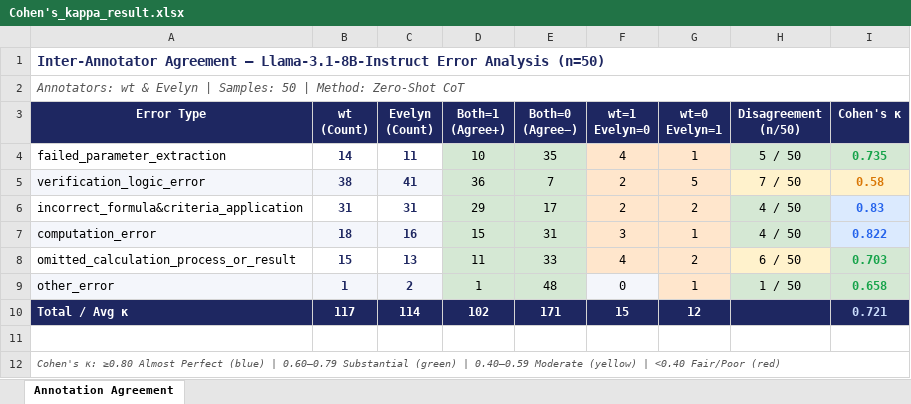
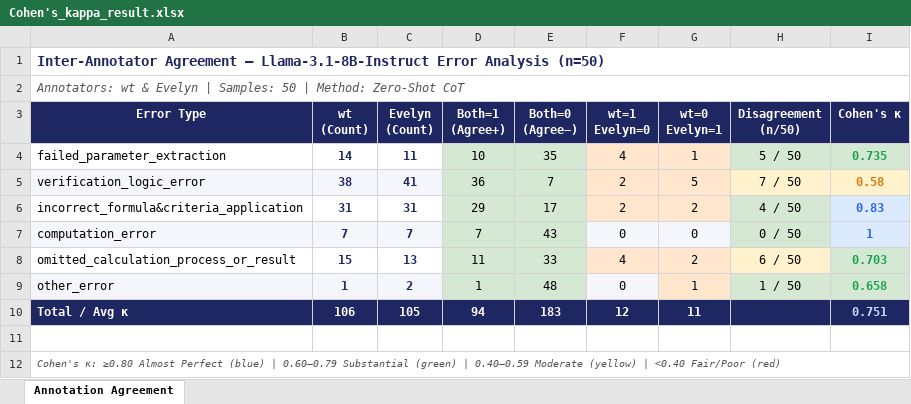
Before and after one commit to Evelyn9998/NLI-Medical-Numerical-Claim-Verification, an Excel workbook: error_analysis/Cohen's_kappa_result.xlsx, sheet Annotation Agreement, drawn as a sheet; values as stored, in another font and other column widths than the file's, no borders; the diff names each change by its address in the sheet, - before the commit and + after, or states it on an @@ line.

Commit message:
Redefine computational error: allow 5% tolerance for LLM computation result, update corresponding v2 annotation files and few-shot examples

```diff
--- a/error_analysis/Cohen's_kappa_result.xlsx (sheet Annotation Agreement)
+++ b/error_analysis/Cohen's_kappa_result.xlsx (sheet Annotation Agreement)
-B7 (wt (Count)): 18
+B7 (wt (Count)): 7
-C7 (Evelyn (Count)): 16
+C7 (Evelyn (Count)): 7
-D7 (Both=1 (Agree+)): 15
+D7 (Both=1 (Agree+)): 7
-E7 (Both=0 (Agree−)): 31
+E7 (Both=0 (Agree−)): 43
-F7 (wt=1 Evelyn=0): 3
+F7 (wt=1 Evelyn=0): 0
-F7:G7 fill: #FFE6CC
+F7:G7 fill: #F4F6FB
-G7 (wt=0 Evelyn=1): 1
+G7 (wt=0 Evelyn=1): 0
-H7 (Disagreement (n/50)): 4 / 50
+H7 (Disagreement (n/50)): 0 / 50
-I7 (Cohen's κ): 0.822
+I7 (Cohen's κ): 1
-B10 (wt (Count)): 117
+B10 (wt (Count)): 106
-C10 (Evelyn (Count)): 114
+C10 (Evelyn (Count)): 105
-D10 (Both=1 (Agree+)): 102
+D10 (Both=1 (Agree+)): 94
-E10 (Both=0 (Agree−)): 171
+E10 (Both=0 (Agree−)): 183
-F10 (wt=1 Evelyn=0): 15
+F10 (wt=1 Evelyn=0): 12
-G10 (wt=0 Evelyn=1): 12
+G10 (wt=0 Evelyn=1): 11
-I10 (Cohen's κ): 0.721
+I10 (Cohen's κ): 0.751
```
Also changed, not shown: error_analysis/error_analysis_common_agree.xlsx, 9 other files.
